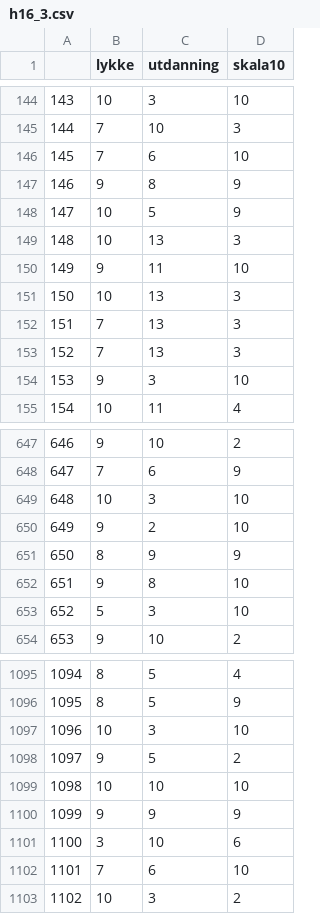
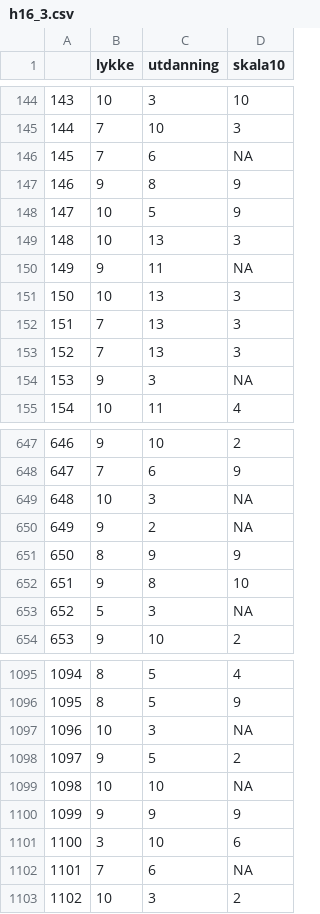
Before and after one commit to amitchitra/stv1020R, a CSV file: data/h16_3.csv, drawn as a sheet; only a part is shown, gaps mark what is left out; the diff covers the shown part only.

Commit message:
Små oppdateringer av data

```diff
--- a/data/h16_3.csv
+++ b/data/h16_3.csv
@@ -145,3 +145,3 @@
 "144",7,10,3
-"145",7,6,10
+"145",7,6,NA
 "146",9,8,9
@@ -149,3 +149,3 @@
 "148",10,13,3
-"149",9,11,10
+"149",9,11,NA
 "150",10,13,3
@@ -153,3 +153,3 @@
 "152",7,13,3
-"153",9,3,10
+"153",9,3,NA
 "154",10,11,4
@@ -648,7 +648,7 @@
 "647",7,6,9
-"648",10,3,10
-"649",9,2,10
+"648",10,3,NA
+"649",9,2,NA
 "650",8,9,9
 "651",9,8,10
-"652",5,3,10
+"652",5,3,NA
 "653",9,10,2
@@ -1096,8 +1096,8 @@
 "1095",8,5,9
-"1096",10,3,10
+"1096",10,3,NA
 "1097",9,5,2
-"1098",10,10,10
+"1098",10,10,NA
 "1099",9,9,9
 "1100",3,10,6
-"1101",7,6,10
+"1101",7,6,NA
 "1102",10,3,2
```
Also changed, not shown: 63 edited cells elsewhere in this file, 1 other file.
